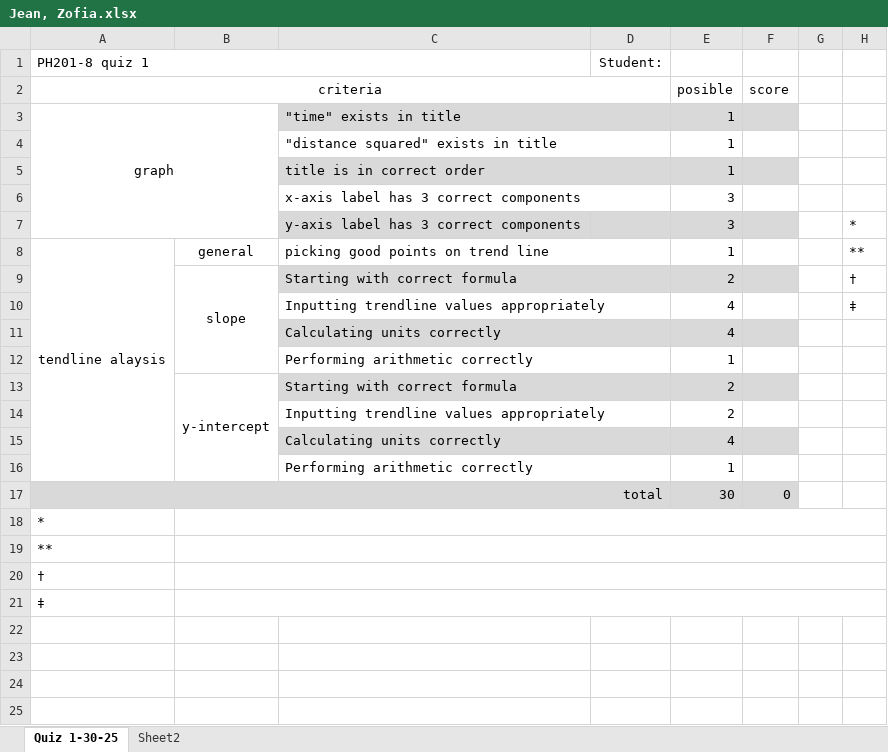
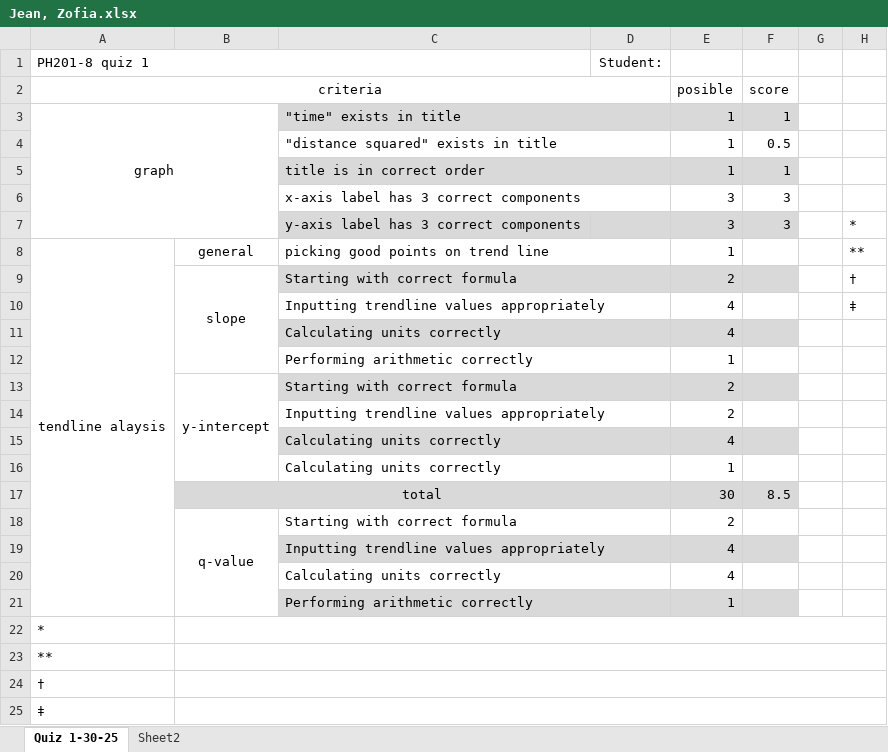
Before and after one commit to ThomasLatzaTeaching/winter2025, an Excel workbook: 201-8 (W25)/grades/Jean, Zofia.xlsx, sheet Quiz 1-30-25, drawn as a sheet; values as stored, in another font and other column widths than the file's, no borders; removed rows and columns are numbered as before the commit, all else as after; the diff names each change by its address in the sheet, - before the commit and + after, or states it on an @@ line.

```diff
--- a/201-8 (W25)/grades/Jean, Zofia.xlsx (sheet Quiz 1-30-25)
+++ b/201-8 (W25)/grades/Jean, Zofia.xlsx (sheet Quiz 1-30-25)
-F3: (empty)
+F3: 1
-F4: (empty)
+F4: 0.5
-F5: (empty)
+F5: 1
-F6:F7: (empty)
+F6:F7: 3
-B13:B16 merged
+B13:B16 merged
+row 16:  |  | Calculating units correctly |  | 1
+row 17:  | total |  |  | 30 | 8.5
+row 18:  | q-value | Starting with correct formula |  | 2
+row 19:  |  | Inputting trendline values appropriately |  | 4
+row 20:  |  | Calculating units correctly |  | 4
-C21:F21 fill: none
+C21:F21 fill: #D9D9D9
-row 17: total |  |  |  | 30 | 0
```
Also changed, not shown: 201-8 (W25)/grades/Moore, Sophia.xlsx, 201-8 (W25)/grades/Noldy, Samantha.xlsx, 26 other files.
